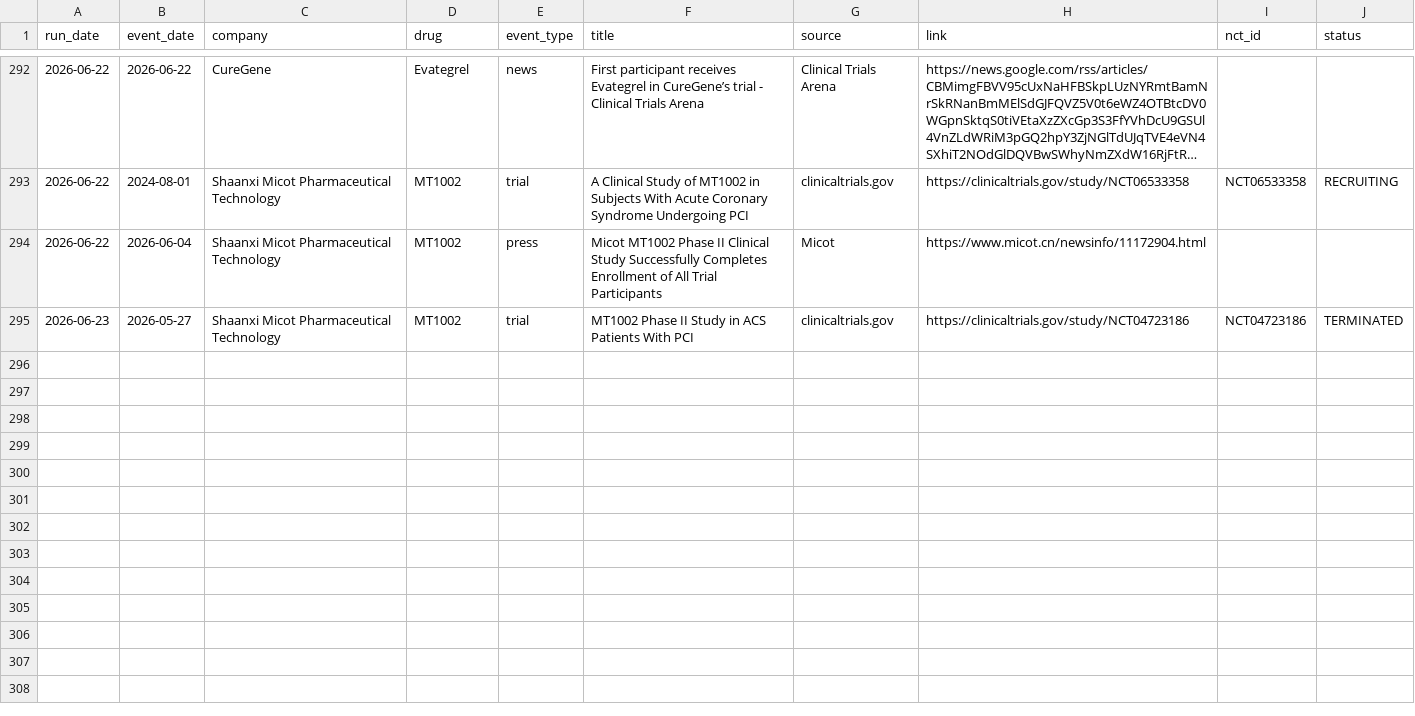
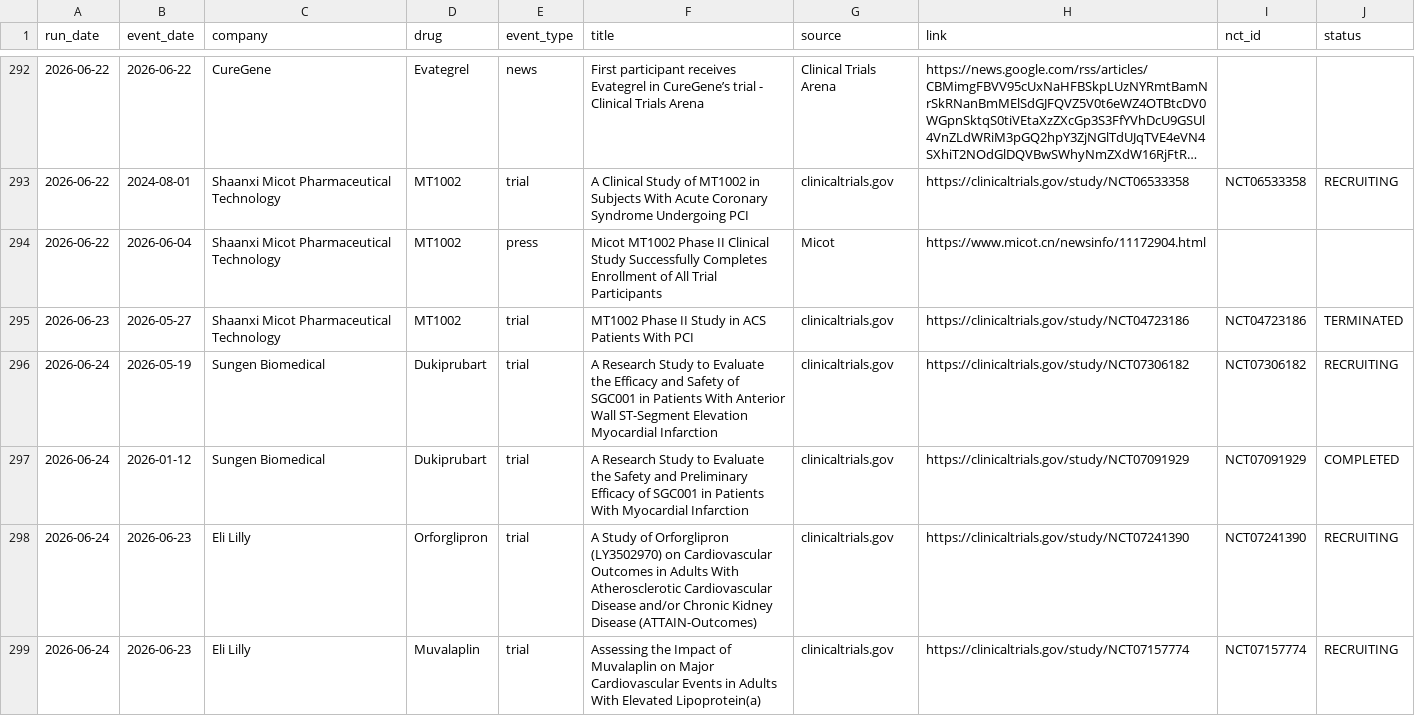
Before and after one commit to rubioisabel134-ai/ACS-dashboard, a CSV file: data/intel-news-log.csv, drawn as a sheet; only a part is shown, gaps mark what is left out; long unchanged cells end in …; the diff names each change by its address in the sheet, - before the commit and + after, or states it on an @@ line.

```diff
--- a/data/intel-news-log.csv
+++ b/data/intel-news-log.csv
+row 296: 2026-06-24 | 2026-05-19 | Sungen Biomedical | Dukiprubart | trial | A Research Study to Evaluate the Efficacy and Safety of SGC001 in Patients With Anterior Wall ST-Segment Elevation Myocardial Infarction | clinicaltrials.gov | https://clinicaltrials.gov/study/NCT07306182 | NCT07306182 | RECRUITING
+row 297: 2026-06-24 | 2026-01-12 | Sungen Biomedical | Dukiprubart | trial | A Research Study to Evaluate the Safety and Preliminary Efficacy of SGC001 in Patients With Myocardial Infarction | clinicaltrials.gov | https://clinicaltrials.gov/study/NCT07091929 | NCT07091929 | COMPLETED
+row 298: 2026-06-24 | 2026-06-23 | Eli Lilly | Orforglipron | trial | A Study of Orforglipron (LY3502970) on Cardiovascular Outcomes in Adults With Atherosclerotic Cardiovascular Disease and/or Chronic Kidney Disease (ATTAIN-Outcomes) | clinicaltrials.gov | https://clinicaltrials.gov/study/NCT07241390 | NCT07241390 | RECRUITING
+row 299: 2026-06-24 | 2026-06-23 | Eli Lilly | Muvalaplin | trial | Assessing the Impact of Muvalaplin on Major Cardiovascular Events in Adults With Elevated Lipoprotein(a) | clinicaltrials.gov | https://clinicaltrials.gov/study/NCT07157774 | NCT07157774 | RECRUITING
```
Also changed, not shown: 3 other files.
